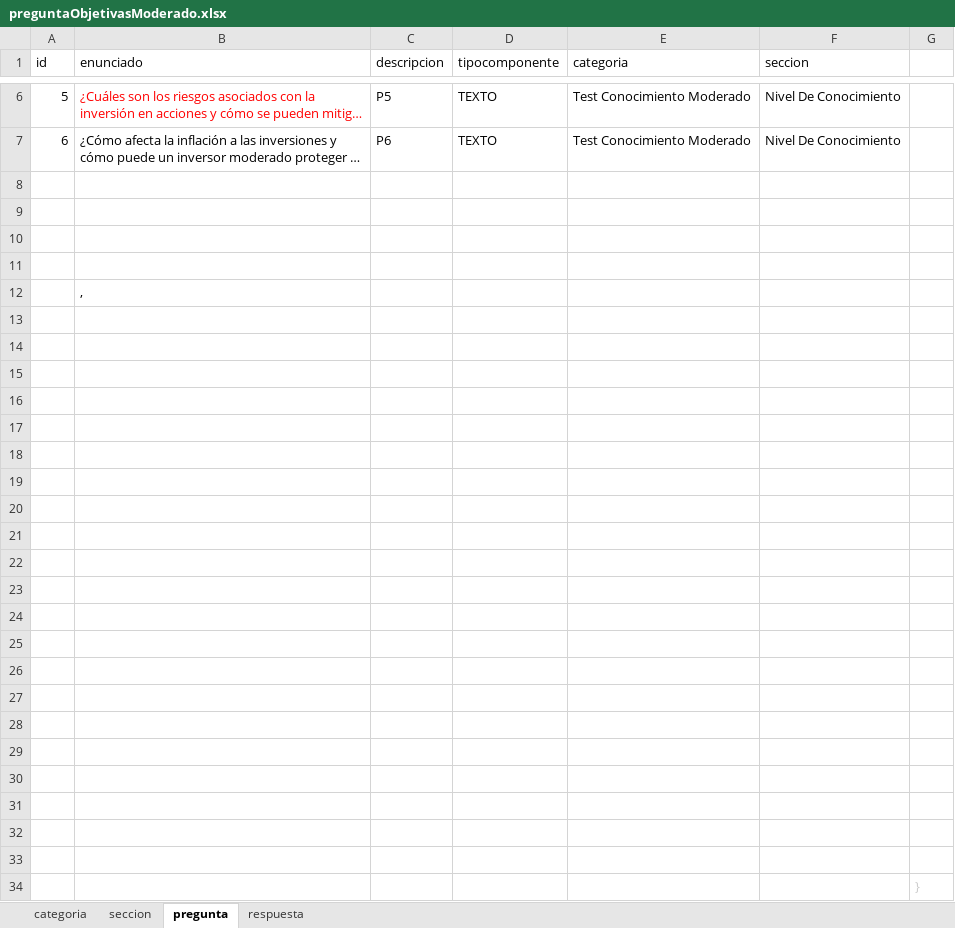
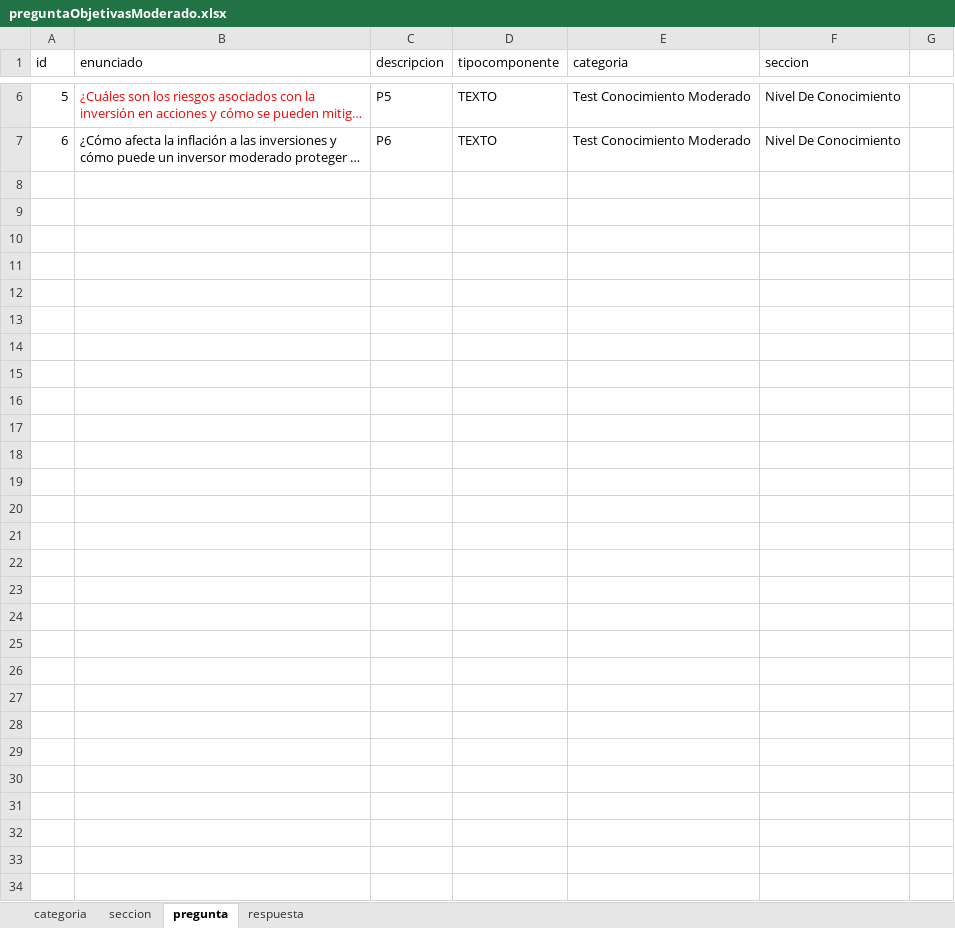
Before and after one commit to FernandoSullca/TPI-Front, an Excel workbook: src/assets/documents/preguntaObjetivasModerado.xlsx, sheet pregunta, drawn as a sheet; only a part is shown, gaps mark what is left out; long unchanged cells end in …; values as stored, in another font and other column widths than the file's, no borders; the diff names each change by its address in the sheet, - before the commit and + after, or states it on an @@ line.

```diff
--- a/src/assets/documents/preguntaObjetivasModerado.xlsx (sheet pregunta)
+++ b/src/assets/documents/preguntaObjetivasModerado.xlsx (sheet pregunta)
-row 8: (empty)
-row 9: (empty)
-row 10: (empty)
-row 11: (empty)
-row 12:  | ,
-row 13: (empty)
-row 14: (empty)
-row 15: (empty)
-row 16: (empty)
-row 17: (empty)
-row 18: (empty)
-row 19: (empty)
-row 20: (empty)
-row 21: (empty)
-row 22: (empty)
-row 23: (empty)
-row 24: (empty)
-row 25: (empty)
-row 26: (empty)
-row 27: (empty)
-row 28: (empty)
-row 29: (empty)
-row 30: (empty)
-row 31: (empty)
-row 32: (empty)
-row 33: (empty)
-row 34:  |  |  |  |  |  | }
```
Also changed, not shown: src/assets/documents/preguntaObjetivasArriesgada.xlsx, src/assets/documents/preguntaObjetivasConservador.xlsx, 7 other files.
